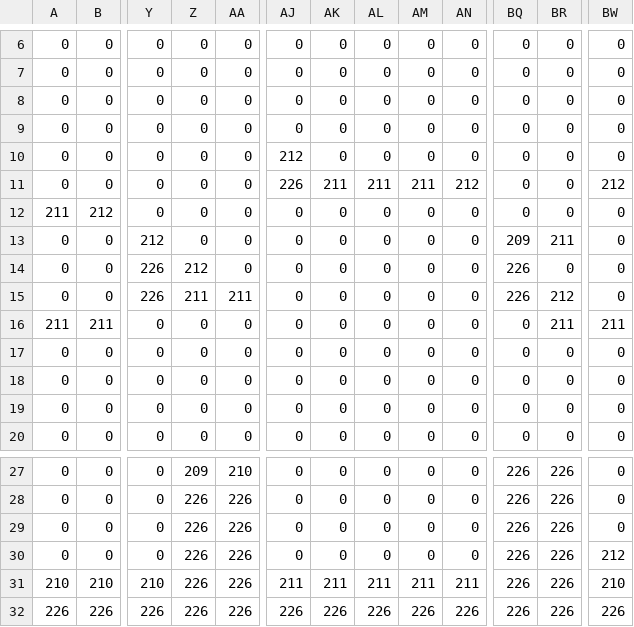
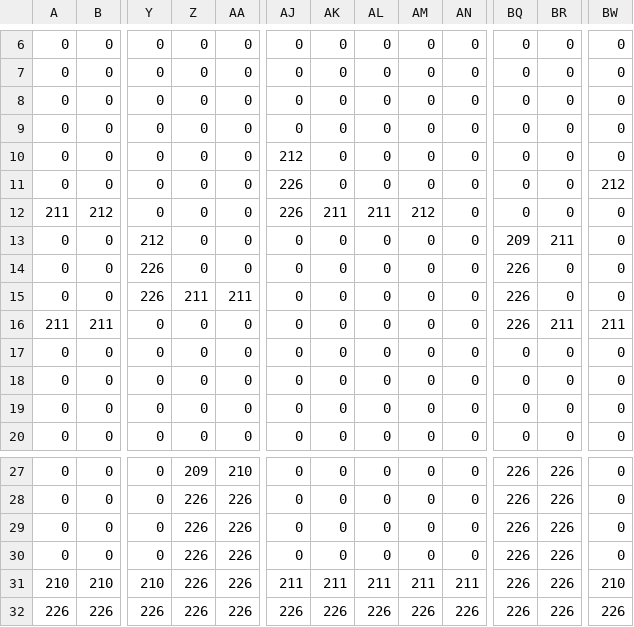
Before and after one commit to Darrus/SP3, a CSV file: Framework/Base/Maps/Level01_rear.csv, drawn as a sheet; only a part is shown, gaps mark what is left out; the diff names each change by its address in the sheet, - before the commit and + after, or states it on an @@ line.

Commit message:
Updated Level01

```diff
--- a/Framework/Base/Maps/Level01_rear.csv
+++ b/Framework/Base/Maps/Level01_rear.csv
-AK11: 211
+AK11: 0
-AL11: 211
+AL11: 0
-AM11: 211
+AM11: 0
-AN11: 212
+AN11: 0
-AJ12: 0
+AJ12: 226
-AK12: 0
+AK12: 211
-AL12: 0
+AL12: 211
-AM12: 0
+AM12: 212
-Z14: 212
+Z14: 0
-BR15: 212
+BR15: 0
-BQ16: 0
+BQ16: 226
-BW30: 212
+BW30: 0
```
Also changed, not shown: Framework/Base/Maps/Level01_collision.csv, 2 other files.
